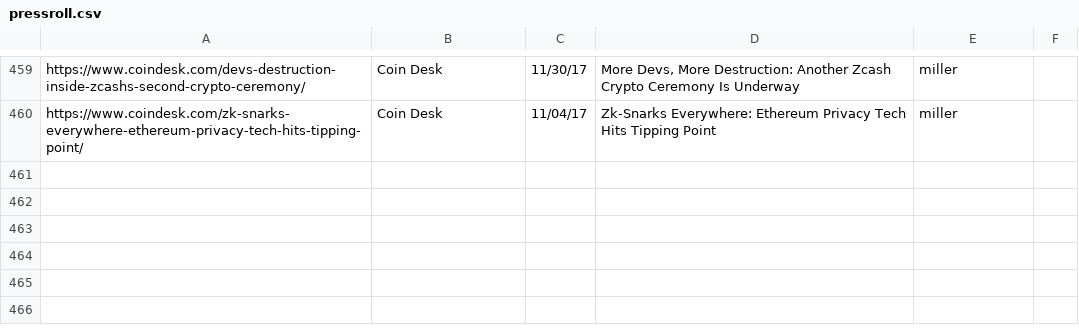
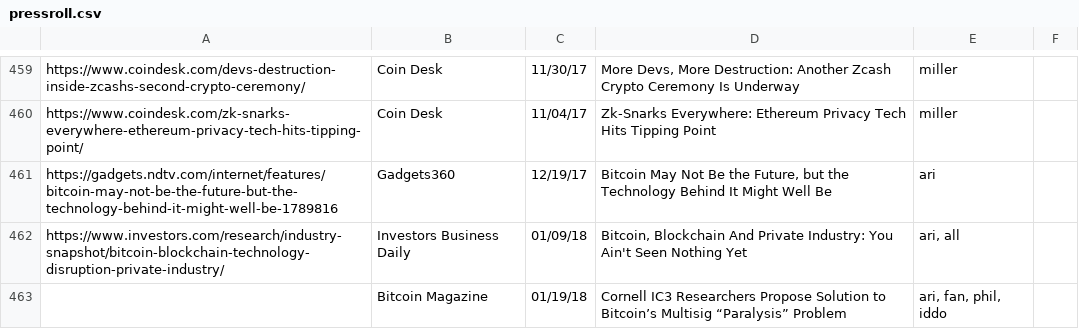
Before and after one commit to initc3/ic3-website, a CSV file: content/press/pressroll.csv, drawn as a sheet; only a part is shown, gaps mark what is left out; the diff names each change by its address in the sheet, - before the commit and + after, or states it on an @@ line.

Commit message:
add paralysis proof news; close #173

```diff
--- a/content/press/pressroll.csv
+++ b/content/press/pressroll.csv
+row 461: https://gadgets.ndtv.com/internet/features/bitcoin-may-not-be-the-future-but-the-technology-behind-it-might-well-be-1789816 | Gadgets360 | 12/19/17 | Bitcoin May Not Be the Future, but the Technology Behind It Might Well Be | ari
+row 462: https://www.investors.com/research/industry-snapshot/bitcoin-blockchain-technology-disruption-private-industry/ | Investors Business Daily | 01/09/18 | Bitcoin, Blockchain And Private Industry: You Ain't Seen Nothing Yet | ari, all
+row 463:  | Bitcoin Magazine | 01/19/18 | Cornell IC3 Researchers Propose Solution to Bitcoin’s Multisig “Paralysis” Problem | ari, fan, phil, iddo
```
Also changed, not shown: content/press/pressroll-all.csv, 1 other file.
